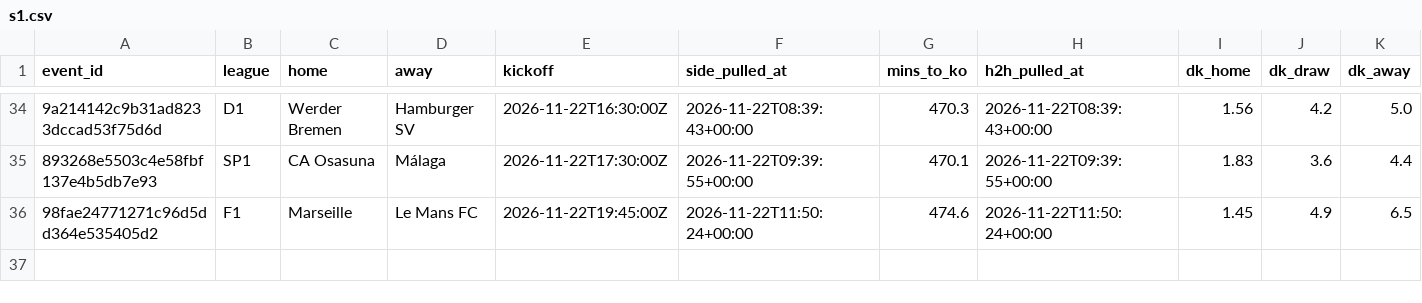
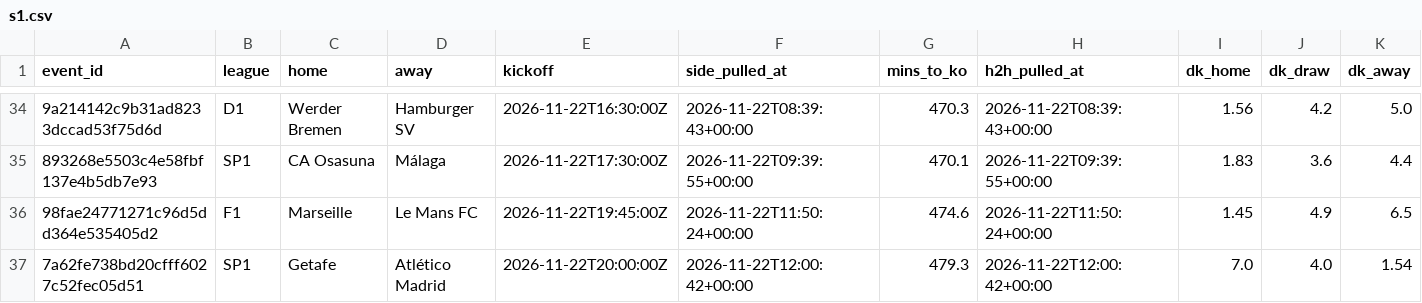
Before and after one commit to alcadiomontes03/match-engine-odds, a CSV file: data/picks/s1.csv, drawn as a sheet; only a part is shown, gaps mark what is left out; rows hold the shown columns only; the diff names each change by its address in the sheet, - before the commit and + after, or states it on an @@ line.

```diff
--- a/data/picks/s1.csv
+++ b/data/picks/s1.csv
+row 37: 7a62fe738bd20cfff6027c52fec05d51 | SP1 | Getafe | Atlético Madrid | 2026-11-22T20:00:00Z | 2026-11-22T12:00:42+00:00 | 479.3 | 2026-11-22T12:00:42+00:00 | 7.0 | 4.0 | 1.54
```
Also changed, not shown: data/odds/quota.csv, data/odds/sharp.csv, 6 other files.
